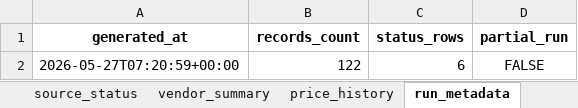
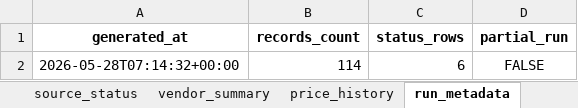
Before and after one commit to SandeepRDiddi/cost_api_llms, an Excel workbook: data/llm_costs.xlsx, sheet run_metadata, drawn as a sheet; values as stored, in another font and other column widths than the file's, no borders; the diff names each change by its address in the sheet, - before the commit and + after, or states it on an @@ line.

```diff
--- a/data/llm_costs.xlsx (sheet run_metadata)
+++ b/data/llm_costs.xlsx (sheet run_metadata)
-A2 (generated_at): 2026-05-27T07:20:59+00:00
+A2 (generated_at): 2026-05-28T07:14:32+00:00
-B2 (records_count): 122
+B2 (records_count): 114
```
Also changed, not shown: sheet prices_current, sheet price_history, sheet source_status, sheet vendor_summary.
